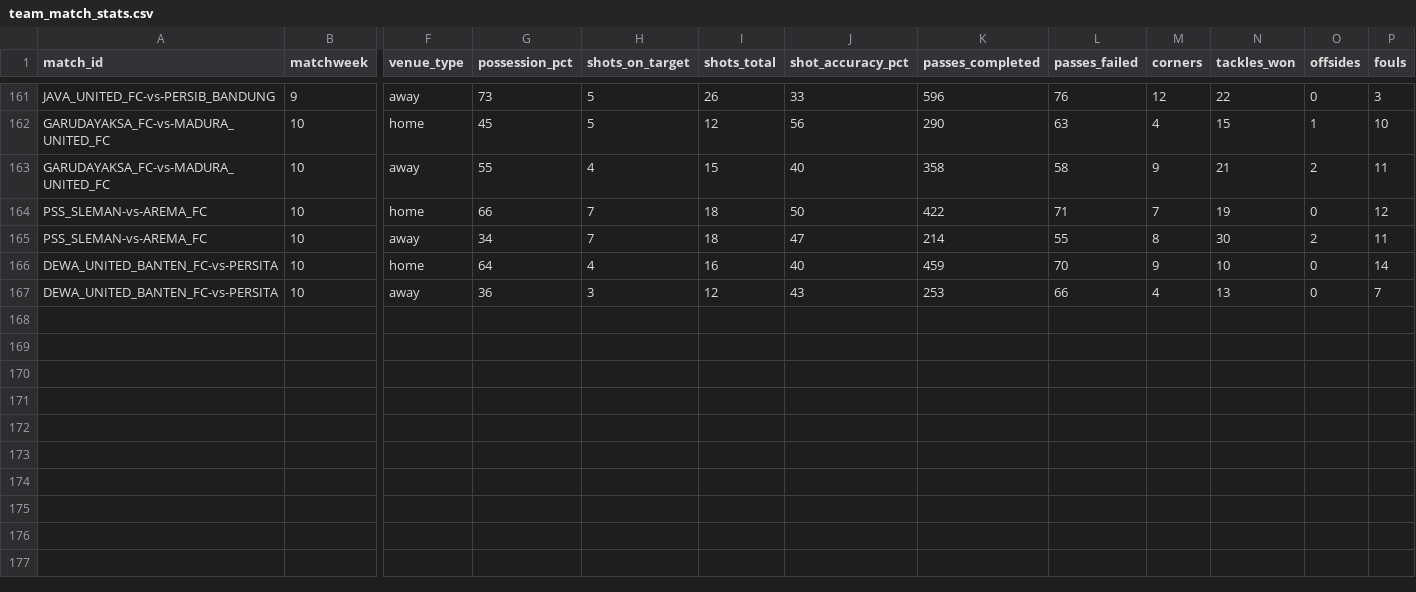
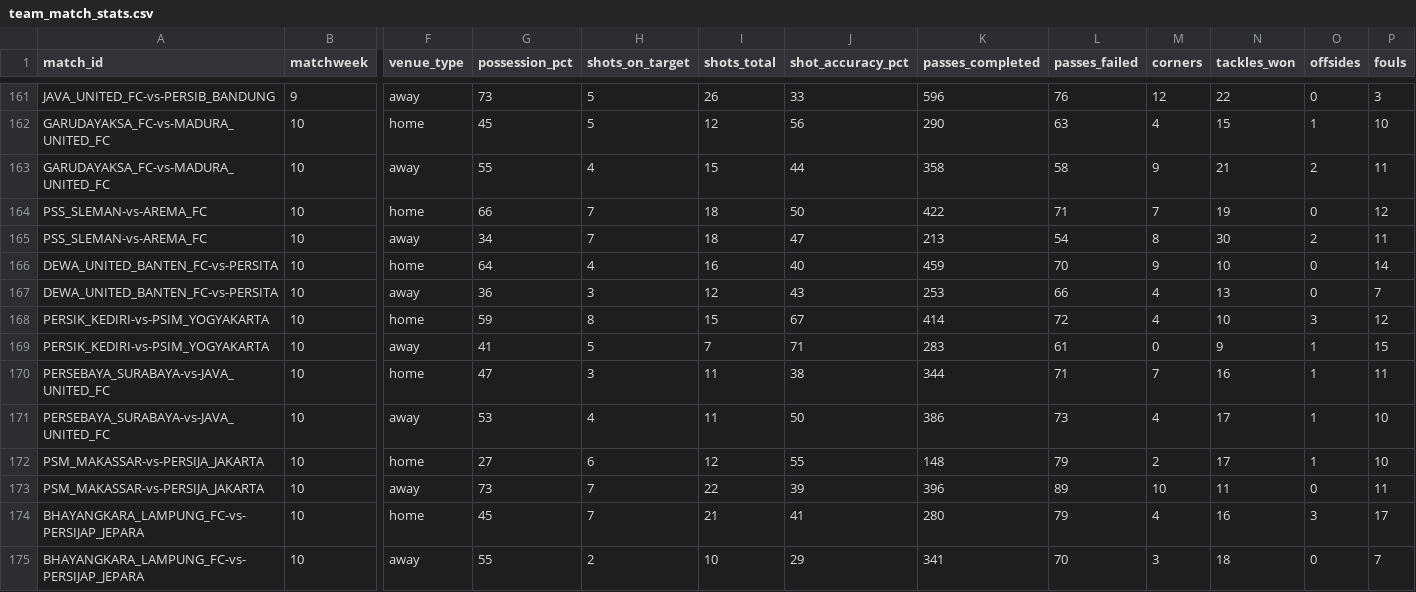
Before and after one commit to farhanfm96/indonesia-super-league-dashboard, a CSV file: data/team_match_stats.csv, drawn as a sheet; only a part is shown, gaps mark what is left out; rows hold the shown columns only; the diff names each change by its address in the sheet, - before the commit and + after, or states it on an @@ line.

```diff
--- a/data/team_match_stats.csv
+++ b/data/team_match_stats.csv
-J163 (shot_accuracy_pct): 40
+J163 (shot_accuracy_pct): 44
-K165 (passes_completed): 214
+K165 (passes_completed): 213
-L165 (passes_failed): 55
+L165 (passes_failed): 54
+row 168: PERSIK_KEDIRI-vs-PSIM_YOGYAKARTA | 10 | home | 59 | 8 | 15 | 67 | 414 | 72 | 4 | 10 | 3 | 12
+row 169: PERSIK_KEDIRI-vs-PSIM_YOGYAKARTA | 10 | away | 41 | 5 | 7 | 71 | 283 | 61 | 0 | 9 | 1 | 15
+row 170: PERSEBAYA_SURABAYA-vs-JAVA_UNITED_FC | 10 | home | 47 | 3 | 11 | 38 | 344 | 71 | 7 | 16 | 1 | 11
+row 171: PERSEBAYA_SURABAYA-vs-JAVA_UNITED_FC | 10 | away | 53 | 4 | 11 | 50 | 386 | 73 | 4 | 17 | 1 | 10
+row 172: PSM_MAKASSAR-vs-PERSIJA_JAKARTA | 10 | home | 27 | 6 | 12 | 55 | 148 | 79 | 2 | 17 | 1 | 10
+row 173: PSM_MAKASSAR-vs-PERSIJA_JAKARTA | 10 | away | 73 | 7 | 22 | 39 | 396 | 89 | 10 | 11 | 0 | 11
+row 174: BHAYANGKARA_LAMPUNG_FC-vs-PERSIJAP_JEPARA | 10 | home | 45 | 7 | 21 | 41 | 280 | 79 | 4 | 16 | 3 | 17
+row 175: BHAYANGKARA_LAMPUNG_FC-vs-PERSIJAP_JEPARA | 10 | away | 55 | 2 | 10 | 29 | 341 | 70 | 3 | 18 | 0 | 7
```
Also changed, not shown: data/cards.csv, data/goals.csv, 20 other files.
